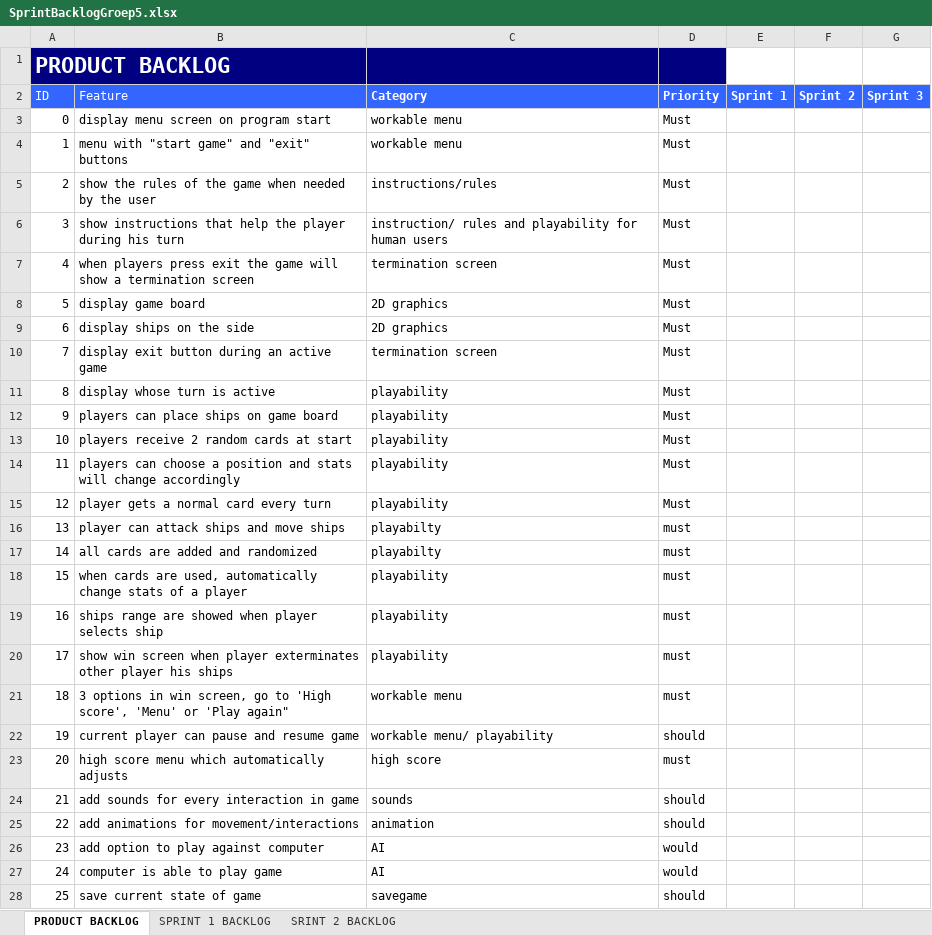
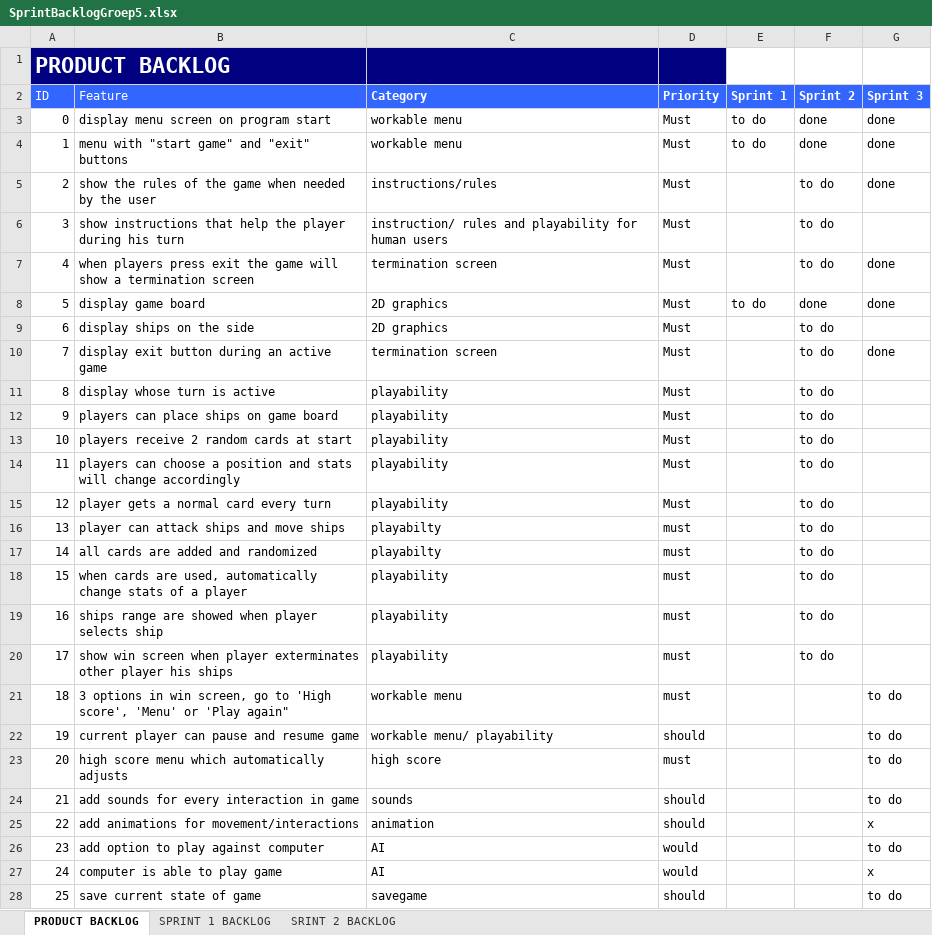
Before and after one commit to TheRicardo311/Project2Groep5, an Excel workbook: SprintBacklogGroep5.xlsx, sheet PRODUCT BACKLOG, drawn as a sheet; only a part is shown; values as stored, in another font and other column widths than the file's, no borders; the diff covers the shown part only; the diff names each change by its address in the sheet, - before the commit and + after, or states it on an @@ line.

```diff
--- a/SprintBacklogGroep5.xlsx (sheet PRODUCT BACKLOG)
+++ b/SprintBacklogGroep5.xlsx (sheet PRODUCT BACKLOG)
-E3:E4 (Sprint 1): (empty)
+E3:E4 (Sprint 1): to do
-F3:F4 (Sprint 2): (empty)
+F3:F4 (Sprint 2): done
-G3:G5 (Sprint 3): (empty)
+G3:G5 (Sprint 3): done
-F5:F7 (Sprint 2): (empty)
+F5:F7 (Sprint 2): to do
-G7:G8 (Sprint 3): (empty)
+G7:G8 (Sprint 3): done
-E8 (Sprint 1): (empty)
+E8 (Sprint 1): to do
-F8 (Sprint 2): (empty)
+F8 (Sprint 2): done
-F9:F20 (Sprint 2): (empty)
+F9:F20 (Sprint 2): to do
-G10 (Sprint 3): (empty)
+G10 (Sprint 3): done
-G21:G24 (Sprint 3): (empty)
+G21:G24 (Sprint 3): to do
-G25 (Sprint 3): (empty)
+G25 (Sprint 3): x
-G26 (Sprint 3): (empty)
+G26 (Sprint 3): to do
-G27 (Sprint 3): (empty)
+G27 (Sprint 3): x
-G28 (Sprint 3): (empty)
+G28 (Sprint 3): to do
```
Also changed, not shown: 4 edited cells elsewhere in this sheet, 3 other files.
